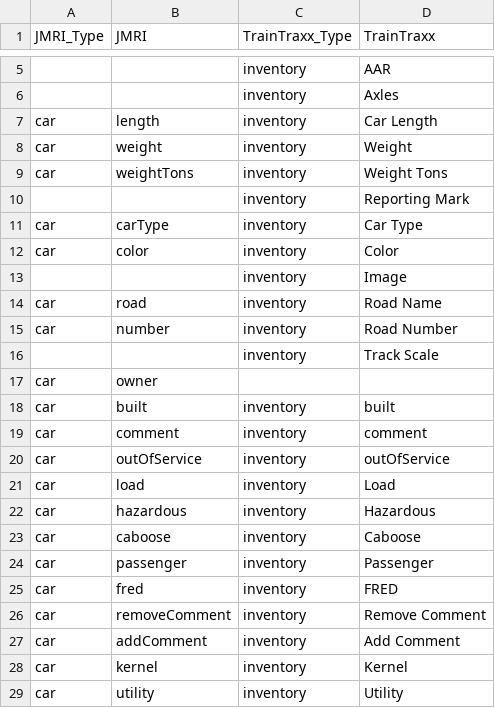
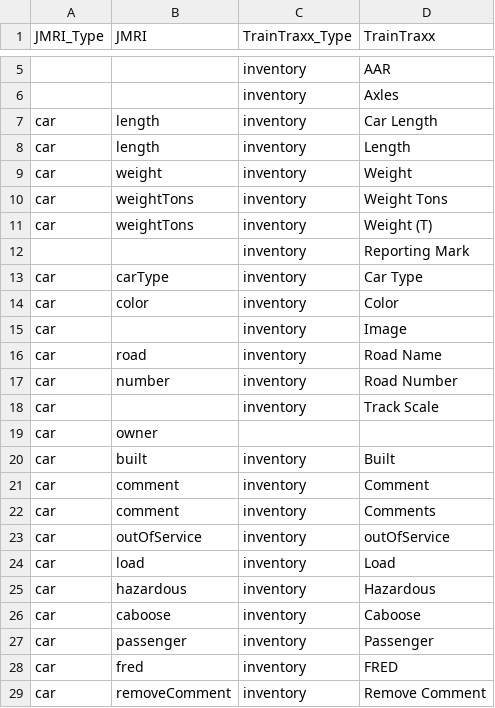
Before and after one commit to armoin2018/hiveid-ap, a CSV file: data/field_map.csv, drawn as a sheet; only a part is shown, gaps mark what is left out; the shorter side is filled out with more unchanged rows; addresses are those after the commit; the diff covers the shown part only; the diff names each change by its address in the sheet, - before the commit and + after, or states it on an @@ line.

```diff
--- a/data/field_map.csv
+++ b/data/field_map.csv
+row 8: car | length | inventory | Length
+row 11: car | weightTons | inventory | Weight (T)
-A15 (JMRI_Type): (empty)
+A15 (JMRI_Type): car
-A18 (JMRI_Type): (empty)
+A18 (JMRI_Type): car
-D20 (TrainTraxx): built
+D20 (TrainTraxx): Built
-D21 (TrainTraxx): comment
+D21 (TrainTraxx): Comment
+row 22: car | comment | inventory | Comments
```
Also changed, not shown: 6 added rows, 1 moved row and 1 edited cell elsewhere in this file, data/traintraxx_to_jmri.colors.csv, 1 other file.
